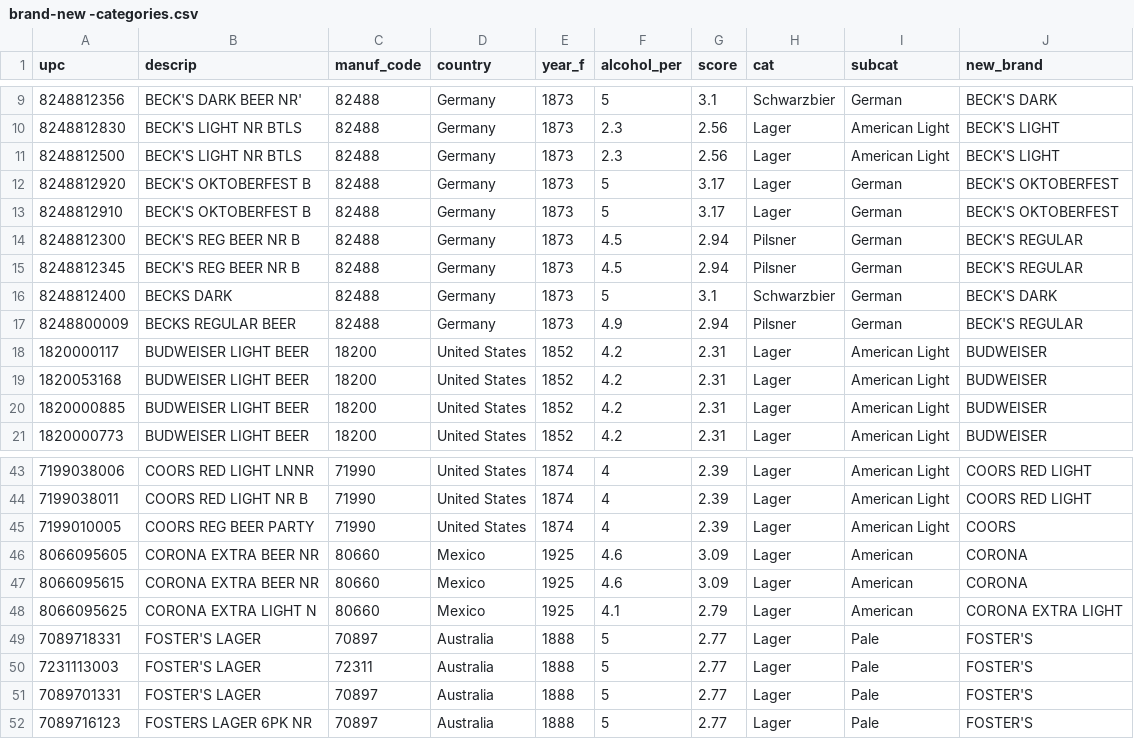
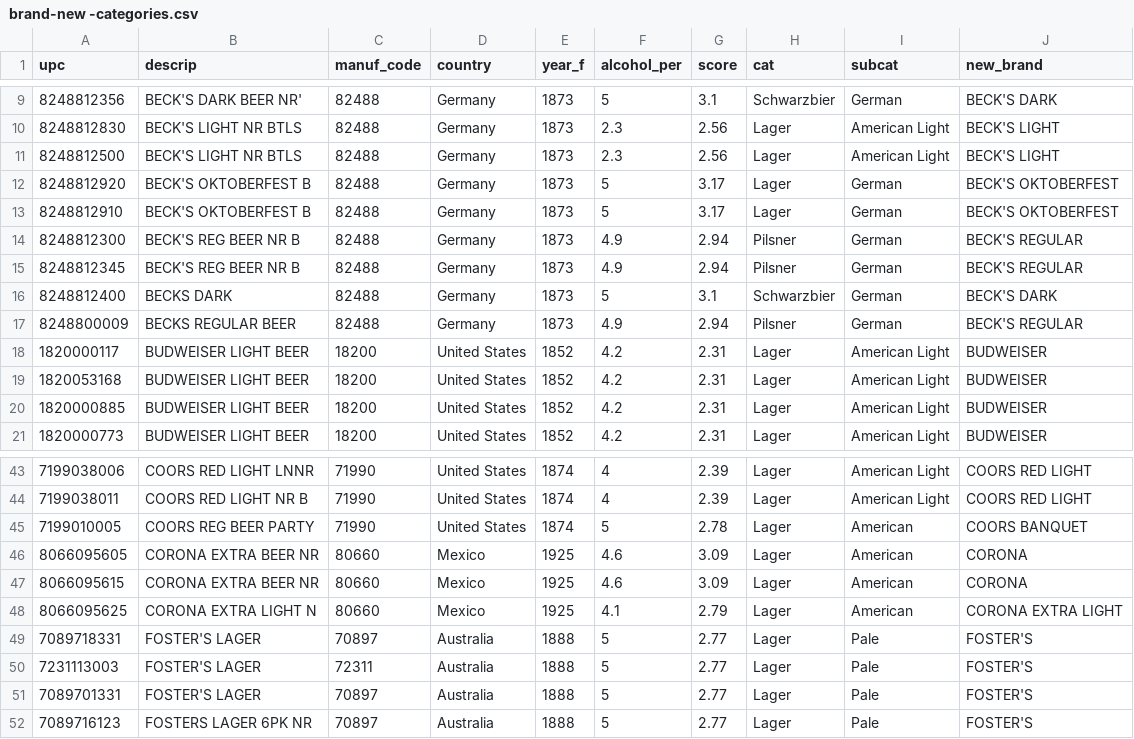
Before and after one commit to andresycalderon/econ2exam, a CSV file: brand-new -categories.csv, drawn as a sheet; only a part is shown, gaps mark what is left out.

Commit message:
Add files via upload

```diff
--- a/brand-new -categories.csv
+++ b/brand-new -categories.csv
@@ -13,4 +13,4 @@
 8248812910;BECK'S OKTOBERFEST B;82488;Germany;1873;5;3.17;Lager;German;BECK'S OKTOBERFEST
-8248812300;BECK'S REG BEER NR B;82488;Germany;1873;4.5;2.94;Pilsner;German;BECK'S REGULAR
-8248812345;BECK'S REG BEER NR B;82488;Germany;1873;4.5;2.94;Pilsner;German;BECK'S REGULAR
+8248812300;BECK'S REG BEER NR B;82488;Germany;1873;4.9;2.94;Pilsner;German;BECK'S REGULAR
+8248812345;BECK'S REG BEER NR B;82488;Germany;1873;4.9;2.94;Pilsner;German;BECK'S REGULAR
 8248812400;BECKS DARK;82488;Germany;1873;5;3.1;Schwarzbier;German;BECK'S DARK
@@ -44,3 +44,3 @@
 7199038011;COORS RED LIGHT NR B;71990;United States;1874;4;2.39;Lager;American Light;COORS RED LIGHT
-7199010005;COORS REG BEER PARTY;71990;United States;1874;4;2.39;Lager;American Light;COORS
+7199010005;COORS REG BEER PARTY;71990;United States;1874;5;2.78;Lager;American;COORS BANQUET
 8066095605;CORONA EXTRA BEER NR;80660;Mexico;1925;4.6;3.09;Lager;American;CORONA
```
